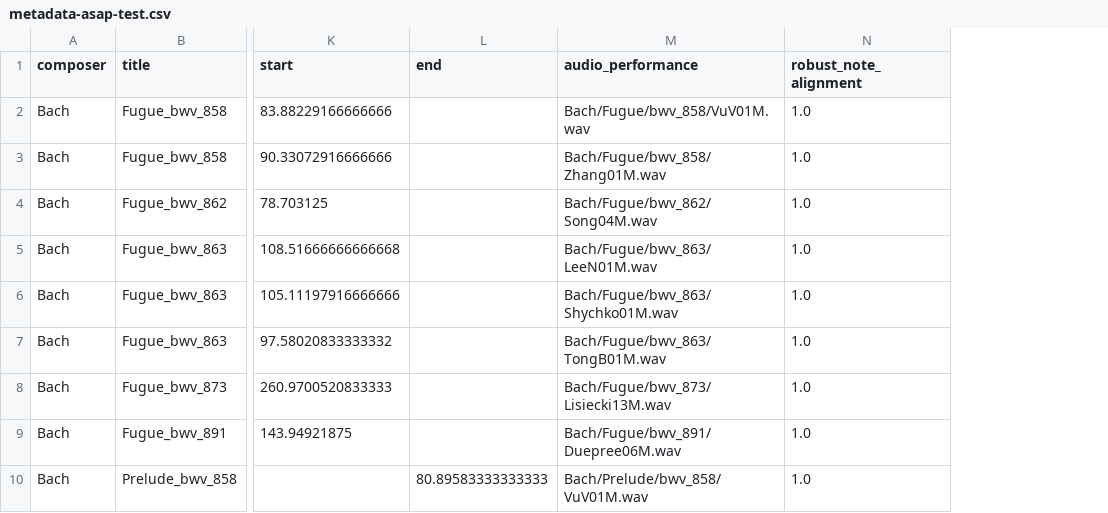
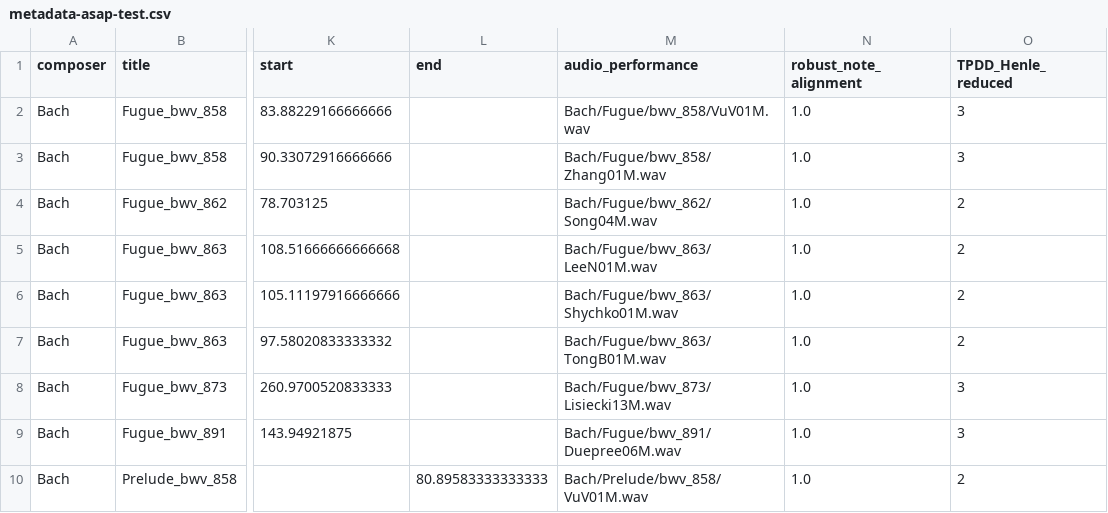
Before and after one commit to pymatchmaker/matchmaker_benchmark, a CSV file: data/metadata-asap-test.csv, drawn as a sheet; only a part is shown, gaps mark what is left out; the diff covers the shown part only; the diff names each change by its address in the sheet, - before the commit and + after, or states it on an @@ line.

Commit message:
add TPDD_Henle_reduced column (difficulty level) in asap metadata

```diff
--- a/data/metadata-asap-test.csv
+++ b/data/metadata-asap-test.csv
+column O (TPDD_Henle_reduced), rows 2-10: 3 | 3 | 2 | 2 | 2 | 2 | 3 | 3 | 2
```
Also changed, not shown: 2 removed rows elsewhere in this file.
